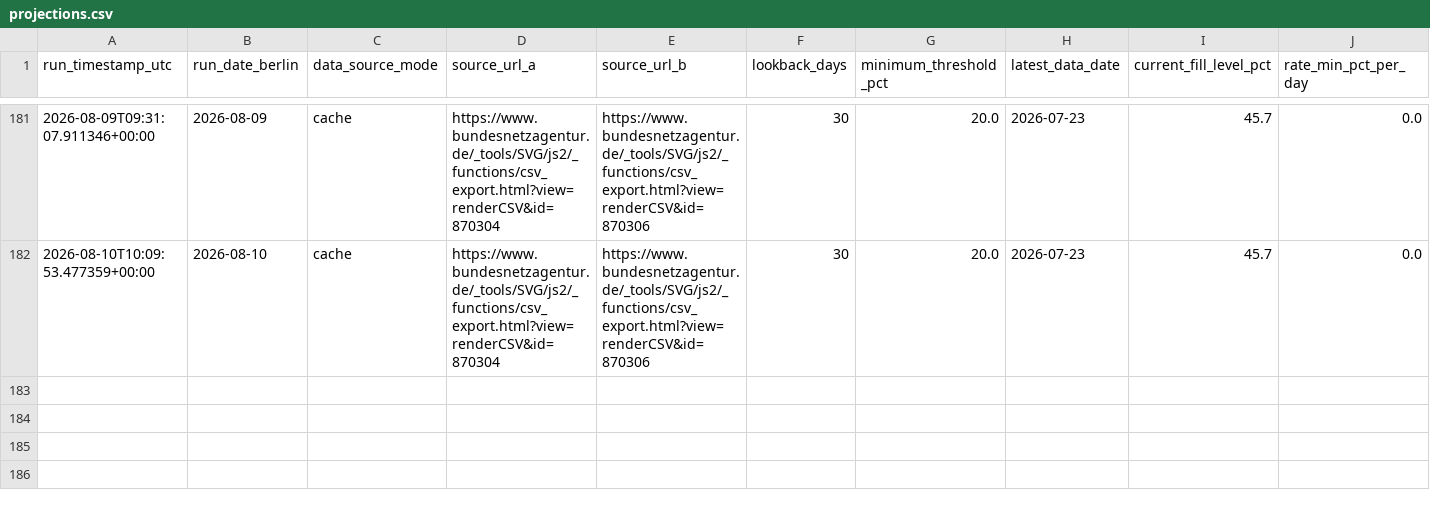
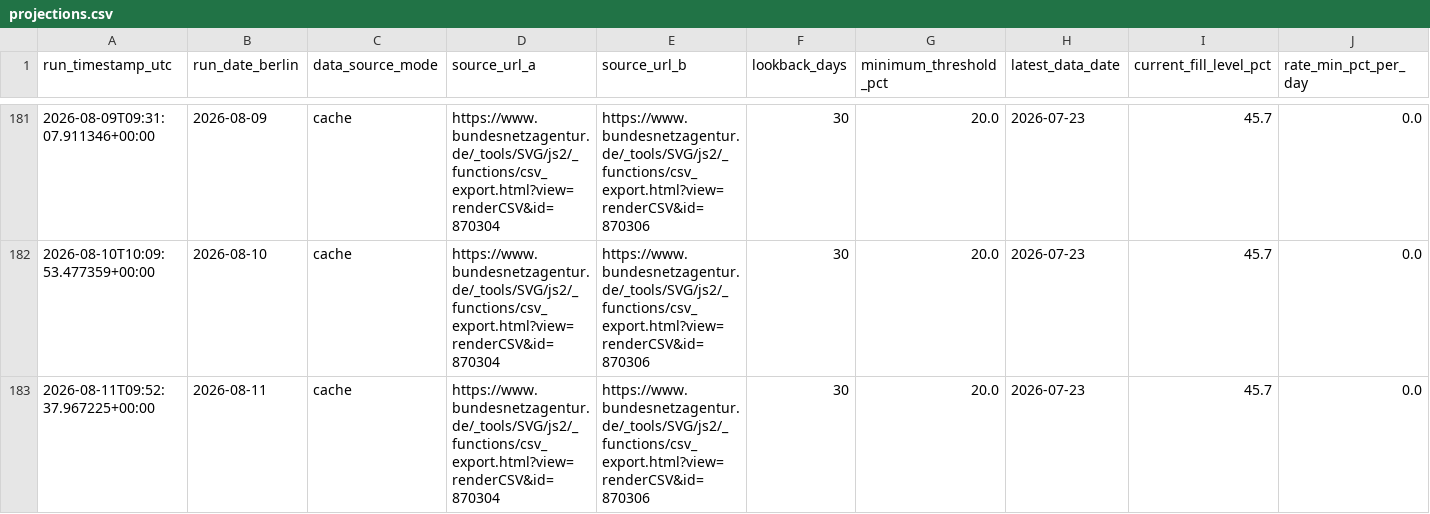
Before and after one commit to icrfornax/de-gas-storage-tracker-bnetza, a CSV file: data/projections.csv, drawn as a sheet; only a part is shown, gaps mark what is left out; rows hold the shown columns only; the diff names each change by its address in the sheet, - before the commit and + after, or states it on an @@ line.

```diff
--- a/data/projections.csv
+++ b/data/projections.csv
+row 183: 2026-08-11T09:52:37.967225+00:00 | 2026-08-11 | cache | https://www.bundesnetzagentur.de/_tools/SVG/js2/_functions/csv_export.html?view=renderCSV&id=870304 | https://www.bundesnetzagentur.de/_tools/SVG/js2/_functions/csv_export.html?view=renderCSV&id=870306 | 30 | 20.0 | 2026-07-23 | 45.7 | 0.0
```
Also changed, not shown: 1 other file.
